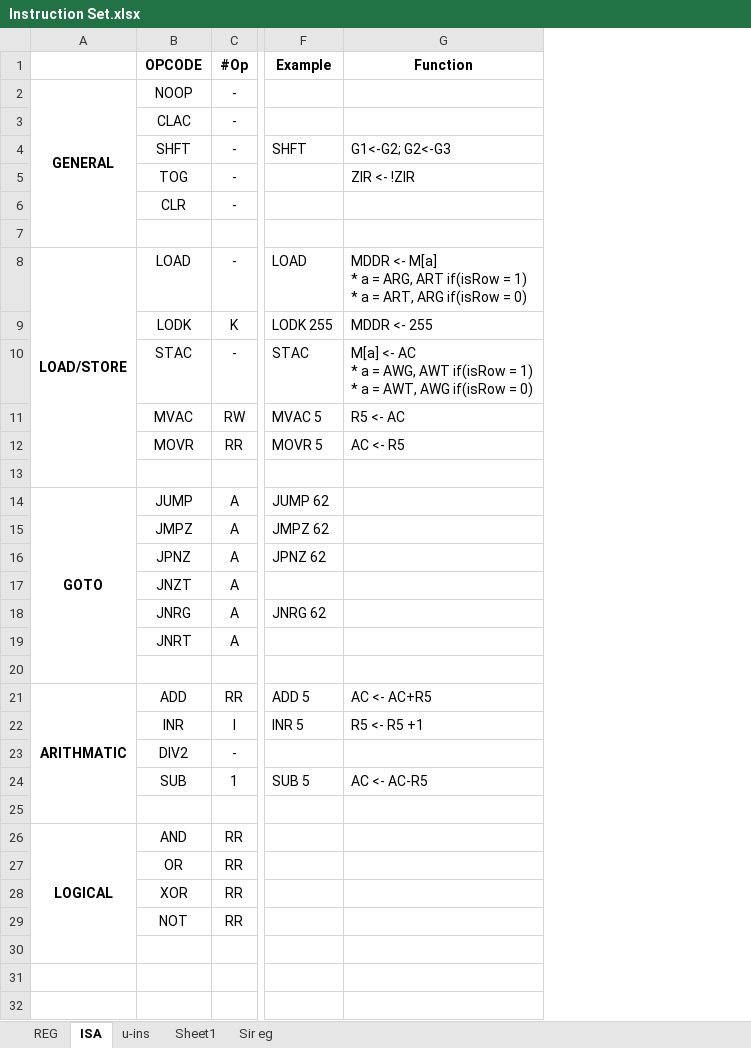
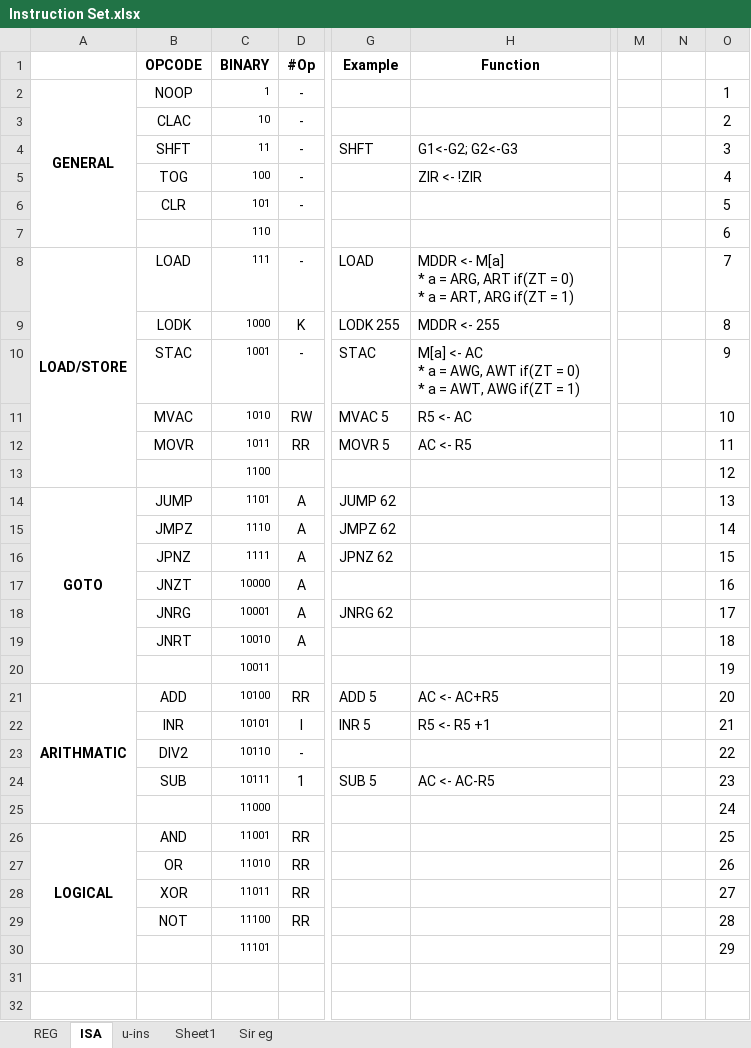
Before and after one commit to 2php/downsampling_processor_fpga, an Excel workbook: Algorithm/Instruction Set.xlsx, sheet ISA, drawn as a sheet; only a part is shown, gaps mark what is left out; values as stored, in another font and other column widths than the file's, no borders; conditional formats not drawn; addresses are those after the commit; rows hold the shown columns only; ↵ is a line break in a cell; the diff names each change by its address in the sheet, - before the commit and + after, or states it on an @@ line.

```diff
--- a/Algorithm/Instruction Set.xlsx (sheet ISA)
+++ b/Algorithm/Instruction Set.xlsx (sheet ISA)
+column C (BINARY), rows 2-30: 1 | 10 | 11 | 100 | 101 | 110 | 111 | 1000 | 1001 | 1010 | 1011 | 1100 | 1101 | 1110 | 1111 | 10000 | 10001 | 10010 | 10011 | 10100 | 10101 | 10110 | 10111 | 11000 | 11001 | 11010 | 11011 | 11100 | 11101
+column M, empty
+column N, empty
+column O, rows 2-30: 1 | 2 | 3 | 4 | 5 | 6 | 7 | 8 | 9 | 10 | 11 | 12 | 13 | 14 | 15 | 16 | 17 | 18 | 19 | 20 | 21 | 22 | 23 | 24 | 25 | 26 | 27 | 28 | 29
-row 7: (empty)
+row 7:  |  | 110 |  |  |  |  |  | 6
-H8 (Function): …ARG, ART if(isRow = 1) ↵ * a = ART, ARG if(isRow = 0)
+H8 (Function): …ARG, ART if(ZT = 0) ↵ * a = ART, ARG if(ZT = 1)
-H10 (Function): …AWG, AWT if(isRow = 1) ↵ * a = AWT, AWG if(isRow = 0)
+H10 (Function): …AWG, AWT if(ZT = 0) ↵ * a = AWT, AWG if(ZT = 1)
-row 13: (empty)
+row 13:  |  | 1100 |  |  |  |  |  | 12
-row 20: (empty)
+row 20:  |  | 10011 |  |  |  |  |  | 19
-row 25: (empty)
+row 25:  |  | 11000 |  |  |  |  |  | 24
-row 30: (empty)
+row 30:  |  | 11101 |  |  |  |  |  | 29
```
Also changed, not shown: sheet REG, formulas that keep their value, 18 other files.
